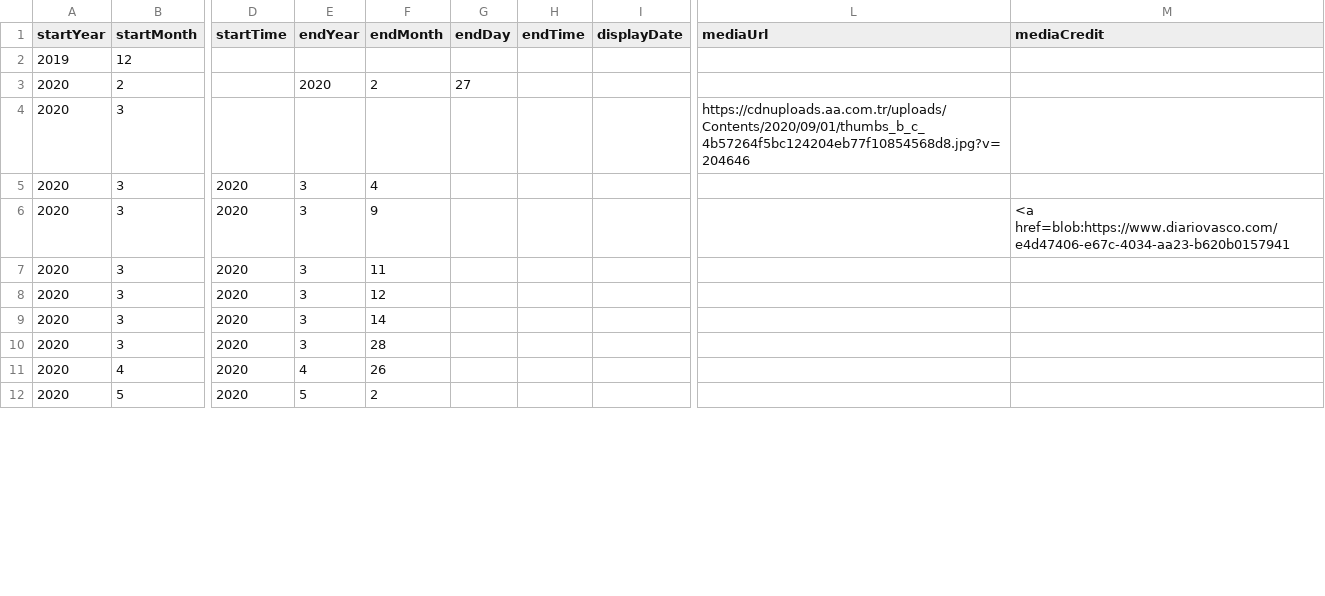
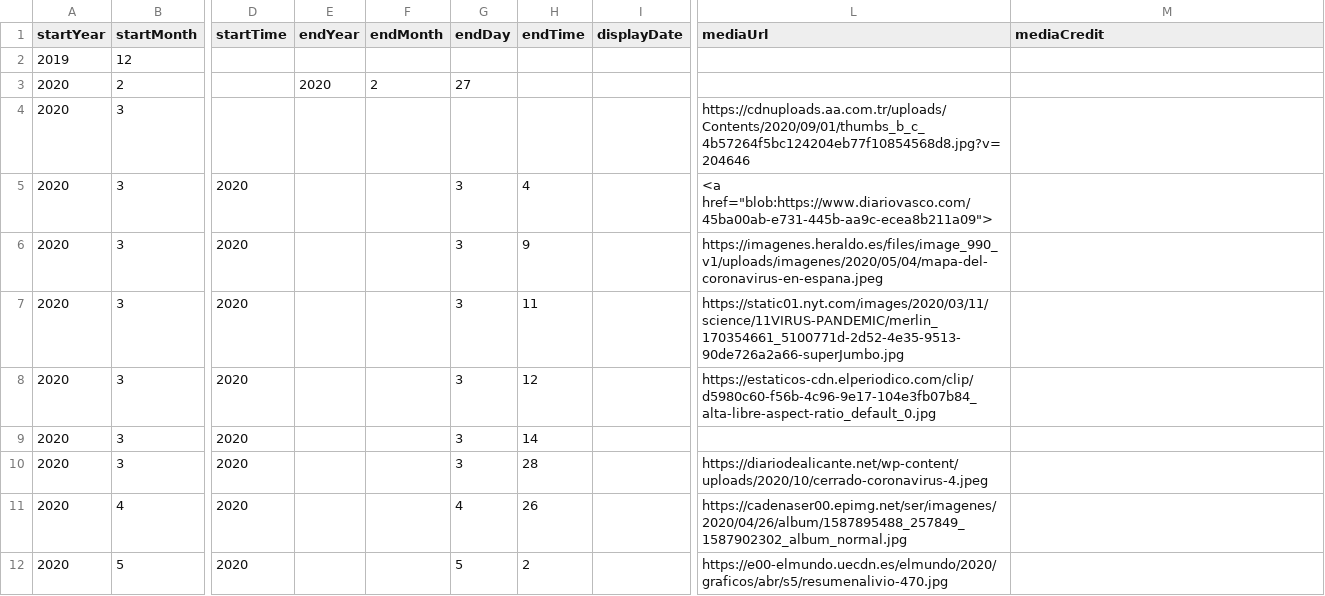
Before and after one commit to DeustoKom/MSGW2021-timeline, a CSV file: docs/Group2/timeline-data.csv, drawn as a sheet; only a part is shown, gaps mark what is left out; the diff covers the shown part only; the diff names each change by its address in the sheet, - before the commit and + after, or states it on an @@ line.

Commit message:
Add files via upload

```diff
--- a/docs/Group2/timeline-data.csv
+++ b/docs/Group2/timeline-data.csv
-E5:E10 (endYear): 3
+E5:E10 (endYear): (empty)
-F5 (endMonth): 4
+F5 (endMonth): (empty)
-G5:G10 (endDay): (empty)
+G5:G10 (endDay): 3
-H5 (endTime): (empty)
+H5 (endTime): 4
-L5 (mediaUrl): (empty)
+L5 (mediaUrl): <a href="blob:https://www.diariovasco.com/45ba00ab-e731-445b-aa9c-ecea8b211a09">
-F6 (endMonth): 9
+F6 (endMonth): (empty)
-H6 (endTime): (empty)
+H6 (endTime): 9
-L6 (mediaUrl): (empty)
+L6 (mediaUrl): https://imagenes.heraldo.es/files/image_990_v1/uploads/imagenes/2020/05/04/mapa-del-coronavirus-en-espana.jpeg
-M6 (mediaCredit): <a href=blob:https://www.diariovasco.com/e4d47406-e67c-4034-aa23-b620b0157941
+M6 (mediaCredit): (empty)
-F7 (endMonth): 11
+F7 (endMonth): (empty)
-H7 (endTime): (empty)
+H7 (endTime): 11
-L7 (mediaUrl): (empty)
+L7 (mediaUrl): https://static01.nyt.com/images/2020/03/11/science/11VIRUS-PANDEMIC/merlin_170354661_5100771d-2d52-4e35-9513-90de726a2a66-superJumbo.jpg
-F8 (endMonth): 12
+F8 (endMonth): (empty)
-H8 (endTime): (empty)
+H8 (endTime): 12
-L8 (mediaUrl): (empty)
+L8 (mediaUrl): https://estaticos-cdn.elperiodico.com/clip/d5980c60-f56b-4c96-9e17-104e3fb07b84_alta-libre-aspect-ratio_default_0.jpg
-F9 (endMonth): 14
+F9 (endMonth): (empty)
-H9 (endTime): (empty)
+H9 (endTime): 14
-F10 (endMonth): 28
+F10 (endMonth): (empty)
-H10 (endTime): (empty)
+H10 (endTime): 28
-L10 (mediaUrl): (empty)
+L10 (mediaUrl): https://diariodealicante.net/wp-content/uploads/2020/10/cerrado-coronavirus-4.jpeg
-E11 (endYear): 4
+E11 (endYear): (empty)
-F11 (endMonth): 26
+F11 (endMonth): (empty)
-G11 (endDay): (empty)
+G11 (endDay): 4
-H11 (endTime): (empty)
+H11 (endTime): 26
-L11 (mediaUrl): (empty)
+L11 (mediaUrl): https://cadenaser00.epimg.net/ser/imagenes/2020/04/26/album/1587895488_257849_1587902302_album_normal.jpg
-E12 (endYear): 5
+E12 (endYear): (empty)
-F12 (endMonth): 2
+F12 (endMonth): (empty)
-G12 (endDay): (empty)
+G12 (endDay): 5
-H12 (endTime): (empty)
+H12 (endTime): 2
-L12 (mediaUrl): (empty)
+L12 (mediaUrl): https://e00-elmundo.uecdn.es/elmundo/2020/graficos/abr/s5/resumenalivio-470.jpg
```
Also changed, not shown: 108 edited cells elsewhere in this file.
